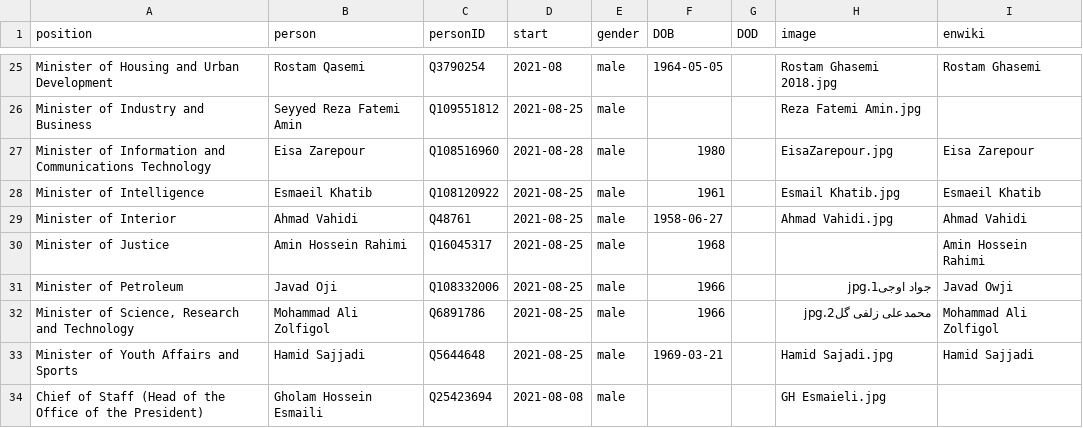
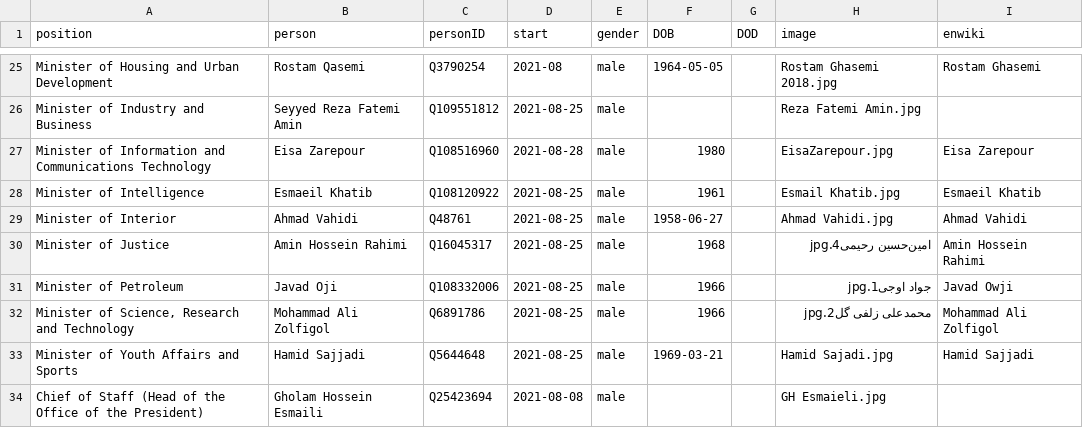
Before and after one commit to every-politician-scrapers/iran-ministers, a CSV file: html/current.csv, drawn as a sheet; only a part is shown, gaps mark what is left out.

```diff
--- a/html/current.csv
+++ b/html/current.csv
@@ -29,3 +29,3 @@ Minister of Intelligence,Esmaeil Khatib,Q108120922,2021-08-25,male,1961,,Esmail
 Minister of Interior,Ahmad Vahidi,Q48761,2021-08-25,male,1958-06-27,,Ahmad Vahidi.jpg,Ahmad Vahidi
-Minister of Justice,Amin Hossein Rahimi,Q16045317,2021-08-25,male,1968,,,Amin Hossein Rahimi
+Minister of Justice,Amin Hossein Rahimi,Q16045317,2021-08-25,male,1968,,امین‌حسین رحیمی4.jpg,Amin Hossein Rahimi
 Minister of Petroleum,Javad Oji,Q108332006,2021-08-25,male,1966,,جواد اوجی1.jpg,Javad Owji
```
Also changed, not shown: html/holders21.csv.
